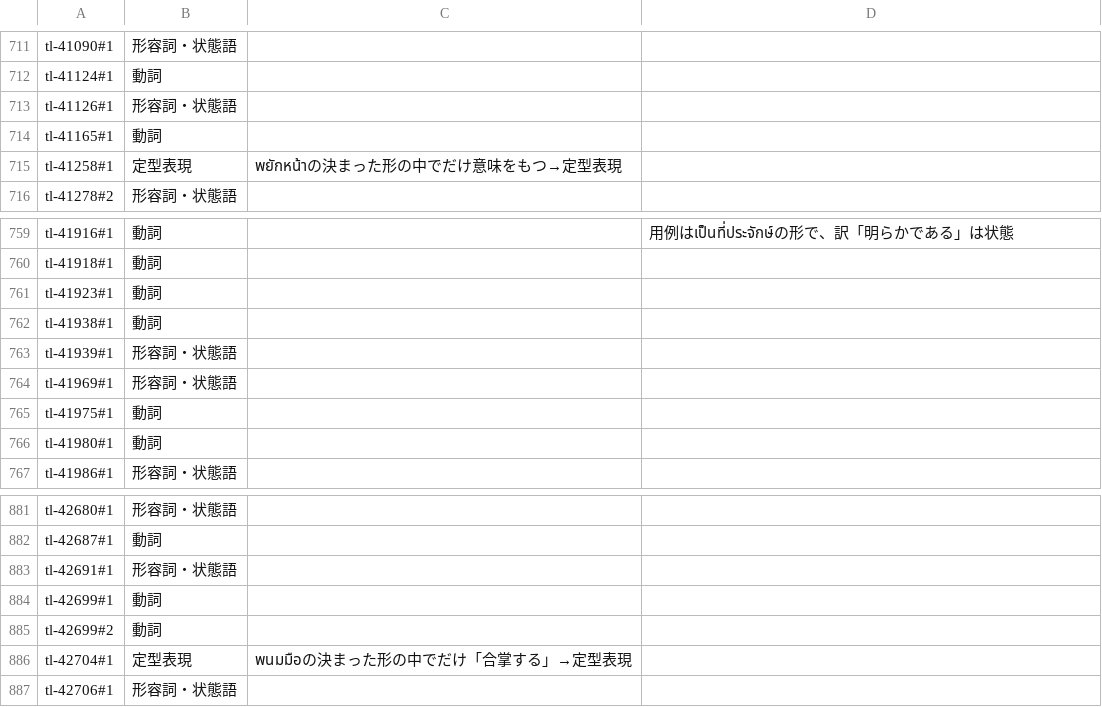
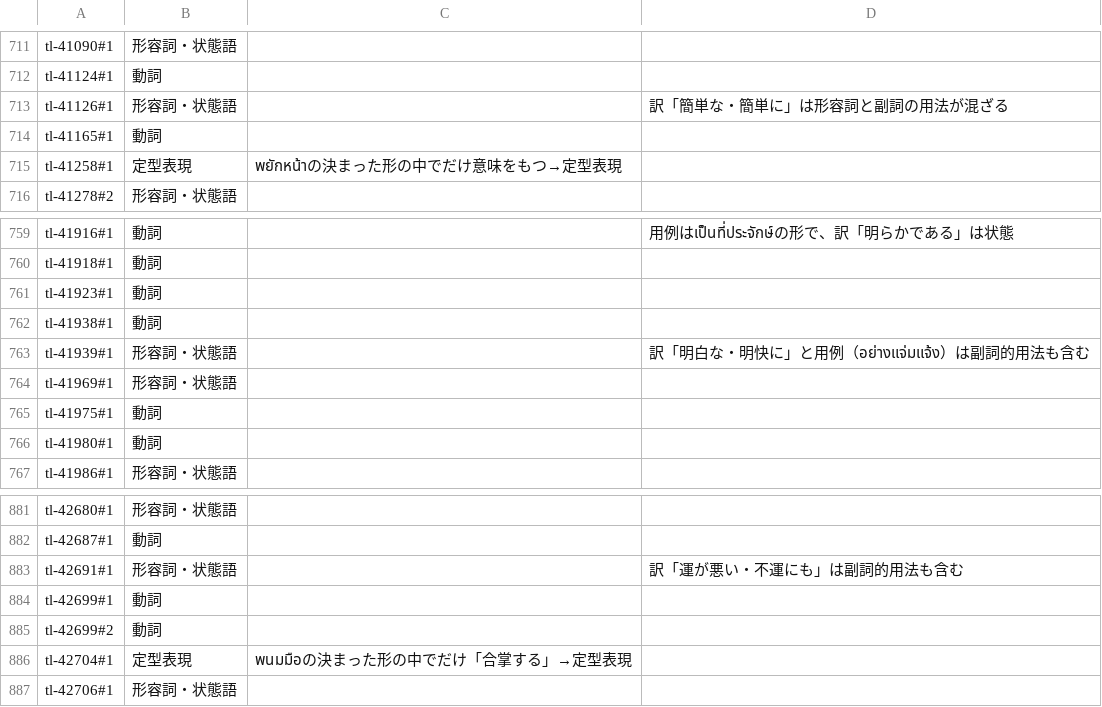
Before and after one commit to komame101064/Thai-Steps, a TSV file: scripts/word-review/pos2/results/B04.tsv, drawn as a sheet; only a part is shown, gaps mark what is left out; the diff covers the shown part only.

```diff
--- a/scripts/word-review/pos2/results/B04.tsv
+++ b/scripts/word-review/pos2/results/B04.tsv
@@ -712,3 +712,3 @@ tl-41090#1	形容詞・状態語
 tl-41124#1	動詞		
-tl-41126#1	形容詞・状態語		
+tl-41126#1	形容詞・状態語		訳「簡単な・簡単に」は形容詞と副詞の用法が混ざる
 tl-41165#1	動詞		
@@ -762,3 +762,3 @@ tl-41923#1	動詞
 tl-41938#1	動詞		
-tl-41939#1	形容詞・状態語		
+tl-41939#1	形容詞・状態語		訳「明白な・明快に」と用例（อย่างแจ่มแจ้ง）は副詞的用法も含む
 tl-41969#1	形容詞・状態語		
@@ -882,3 +882,3 @@ tl-42680#1	形容詞・状態語
 tl-42687#1	動詞		
-tl-42691#1	形容詞・状態語		
+tl-42691#1	形容詞・状態語		訳「運が悪い・不運にも」は副詞的用法も含む
 tl-42699#1	動詞		
```
Also changed, not shown: 19 edited cells elsewhere in this file, 9 other files.
